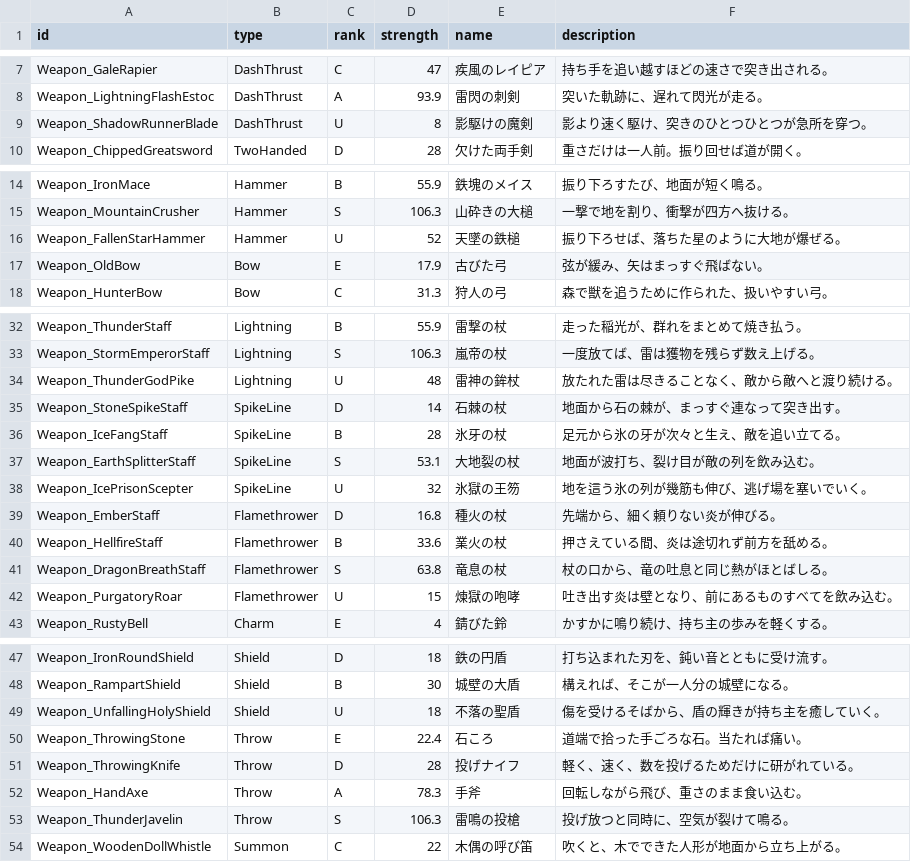
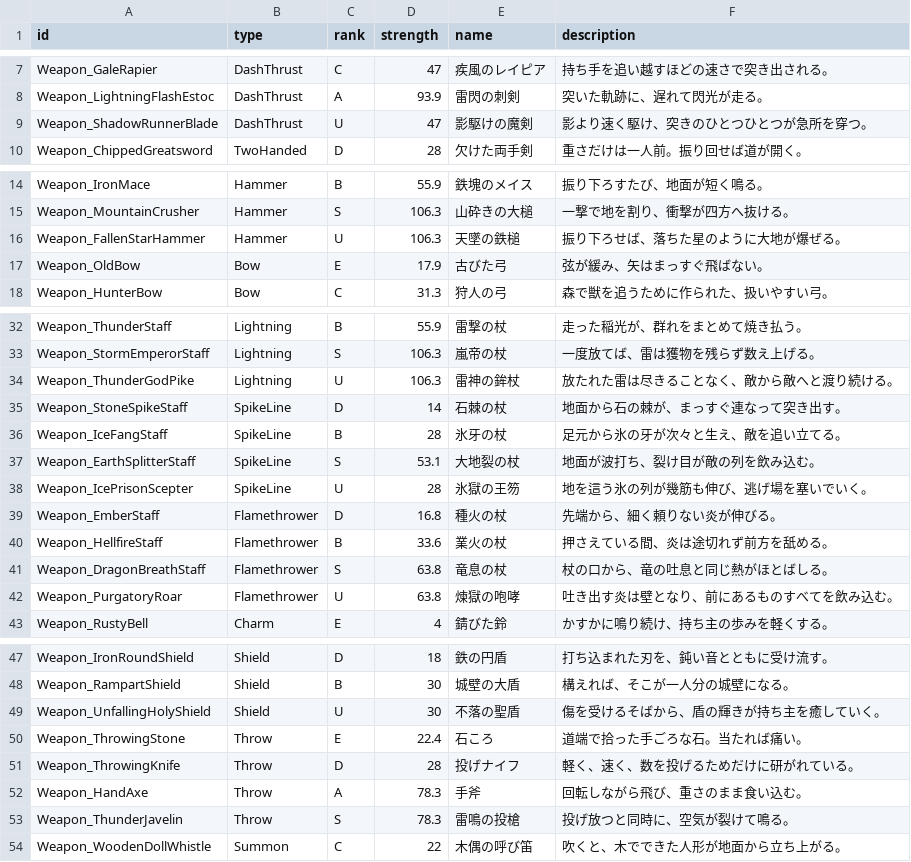
Before and after one commit to Hanibuchi/tps-dungeon, a CSV file: Assets/_Project/Settings/Tables/Weapons.csv, drawn as a sheet; only a part is shown, gaps mark what is left out; the diff covers the shown part only.

Commit message:
Weapons.csv の strength を「武器攻撃力」シートの更新に合わせた（U ランクの 7 本と雷鳴の投槍）

```diff
--- a/Assets/_Project/Settings/Tables/Weapons.csv
+++ b/Assets/_Project/Settings/Tables/Weapons.csv
@@ -8,3 +8,3 @@ Weapon_GaleRapier,DashThrust,C,47,疾風のレイピア,持ち手を追い越す
 Weapon_LightningFlashEstoc,DashThrust,A,93.9,雷閃の刺剣,突いた軌跡に、遅れて閃光が走る。
-Weapon_ShadowRunnerBlade,DashThrust,U,8,影駆けの魔剣,影より速く駆け、突きのひとつひとつが急所を穿つ。
+Weapon_ShadowRunnerBlade,DashThrust,U,47,影駆けの魔剣,影より速く駆け、突きのひとつひとつが急所を穿つ。
 Weapon_ChippedGreatsword,TwoHanded,D,28,欠けた両手剣,重さだけは一人前。振り回せば道が開く。
@@ -15,3 +15,3 @@ Weapon_IronMace,Hammer,B,55.9,鉄塊のメイス,振り下ろすたび、地面
 Weapon_MountainCrusher,Hammer,S,106.3,山砕きの大槌,一撃で地を割り、衝撃が四方へ抜ける。
-Weapon_FallenStarHammer,Hammer,U,52,天墜の鉄槌,振り下ろせば、落ちた星のように大地が爆ぜる。
+Weapon_FallenStarHammer,Hammer,U,106.3,天墜の鉄槌,振り下ろせば、落ちた星のように大地が爆ぜる。
 Weapon_OldBow,Bow,E,17.9,古びた弓,弦が緩み、矢はまっすぐ飛ばない。
@@ -33,3 +33,3 @@ Weapon_ThunderStaff,Lightning,B,55.9,雷撃の杖,走った稲光が、群れを
 Weapon_StormEmperorStaff,Lightning,S,106.3,嵐帝の杖,一度放てば、雷は獲物を残らず数え上げる。
-Weapon_ThunderGodPike,Lightning,U,48,雷神の鉾杖,放たれた雷は尽きることなく、敵から敵へと渡り続ける。
+Weapon_ThunderGodPike,Lightning,U,106.3,雷神の鉾杖,放たれた雷は尽きることなく、敵から敵へと渡り続ける。
 Weapon_StoneSpikeStaff,SpikeLine,D,14,石棘の杖,地面から石の棘が、まっすぐ連なって突き出す。
@@ -37,3 +37,3 @@ Weapon_IceFangStaff,SpikeLine,B,28,氷牙の杖,足元から氷の牙が次々
 Weapon_EarthSplitterStaff,SpikeLine,S,53.1,大地裂の杖,地面が波打ち、裂け目が敵の列を飲み込む。
-Weapon_IcePrisonScepter,SpikeLine,U,32,氷獄の王笏,地を這う氷の列が幾筋も伸び、逃げ場を塞いでいく。
+Weapon_IcePrisonScepter,SpikeLine,U,28,氷獄の王笏,地を這う氷の列が幾筋も伸び、逃げ場を塞いでいく。
 Weapon_EmberStaff,Flamethrower,D,16.8,種火の杖,先端から、細く頼りない炎が伸びる。
@@ -41,3 +41,3 @@ Weapon_HellfireStaff,Flamethrower,B,33.6,業火の杖,押さえている間、
 Weapon_DragonBreathStaff,Flamethrower,S,63.8,竜息の杖,杖の口から、竜の吐息と同じ熱がほとばしる。
-Weapon_PurgatoryRoar,Flamethrower,U,15,煉獄の咆哮,吐き出す炎は壁となり、前にあるものすべてを飲み込む。
+Weapon_PurgatoryRoar,Flamethrower,U,63.8,煉獄の咆哮,吐き出す炎は壁となり、前にあるものすべてを飲み込む。
 Weapon_RustyBell,Charm,E,4,錆びた鈴,かすかに鳴り続け、持ち主の歩みを軽くする。
@@ -48,3 +48,3 @@ Weapon_IronRoundShield,Shield,D,18,鉄の円盾,打ち込まれた刃を、鈍
 Weapon_RampartShield,Shield,B,30,城壁の大盾,構えれば、そこが一人分の城壁になる。
-Weapon_UnfallingHolyShield,Shield,U,18,不落の聖盾,傷を受けるそばから、盾の輝きが持ち主を癒していく。
+Weapon_UnfallingHolyShield,Shield,U,30,不落の聖盾,傷を受けるそばから、盾の輝きが持ち主を癒していく。
 Weapon_ThrowingStone,Throw,E,22.4,石ころ,道端で拾った手ごろな石。当たれば痛い。
@@ -52,3 +52,3 @@ Weapon_ThrowingKnife,Throw,D,28,投げナイフ,軽く、速く、数を投げ
 Weapon_HandAxe,Throw,A,78.3,手斧,回転しながら飛び、重さのまま食い込む。
-Weapon_ThunderJavelin,Throw,S,106.3,雷鳴の投槍,投げ放つと同時に、空気が裂けて鳴る。
+Weapon_ThunderJavelin,Throw,S,78.3,雷鳴の投槍,投げ放つと同時に、空気が裂けて鳴る。
 Weapon_WoodenDollWhistle,Summon,C,22,木偶の呼び笛,吹くと、木でできた人形が地面から立ち上がる。
```
Also changed, not shown: 1 edited cell elsewhere in this file.
